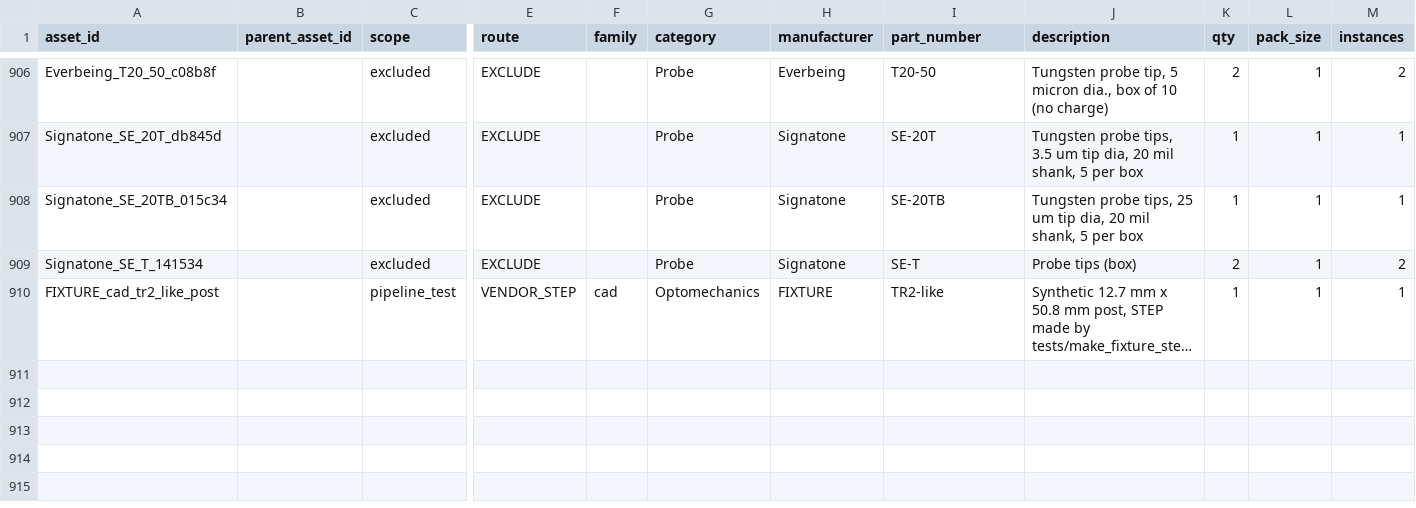
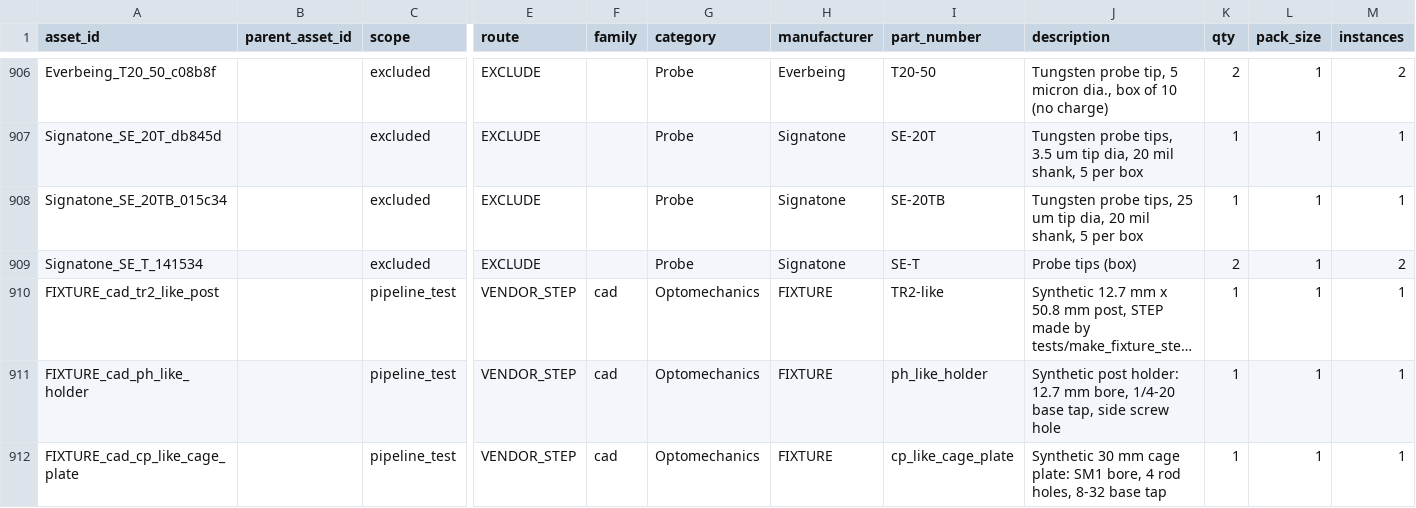
Before and after one commit to KCTaka/lab-twin, a CSV file: data/manifest.csv, drawn as a sheet; only a part is shown, gaps mark what is left out; long unchanged cells end in …; rows hold the shown columns only; the diff names each change by its address in the sheet, - before the commit and + after, or states it on an @@ line.

```diff
--- a/data/manifest.csv
+++ b/data/manifest.csv
+row 911: FIXTURE_cad_ph_like_holder |  | pipeline_test | VENDOR_STEP | cad | Optomechanics | FIXTURE | ph_like_holder | Synthetic post holder: 12.7 mm bore, 1/4-20 base tap, side screw hole | 1 | 1 | 1
+row 912: FIXTURE_cad_cp_like_cage_plate |  | pipeline_test | VENDOR_STEP | cad | Optomechanics | FIXTURE | cp_like_cage_plate | Synthetic 30 mm cage plate: SM1 bore, 4 rod holes, 8-32 base tap | 1 | 1 | 1
```
Also changed, not shown: 49 other files.
